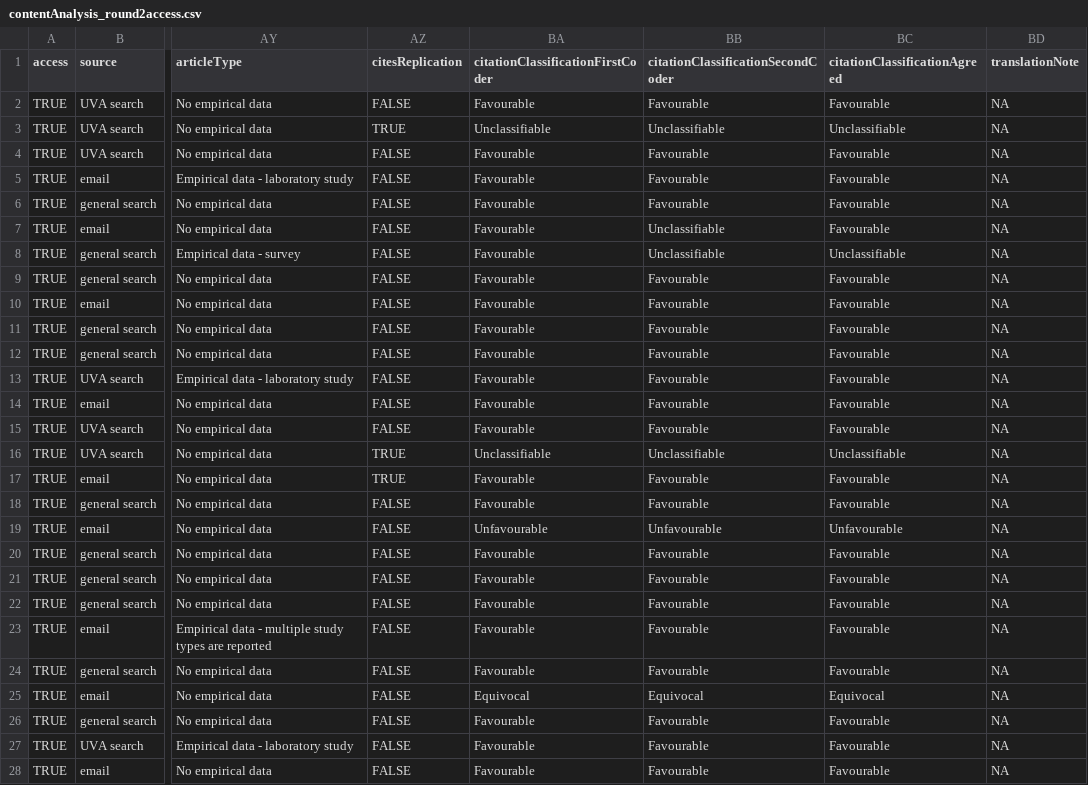
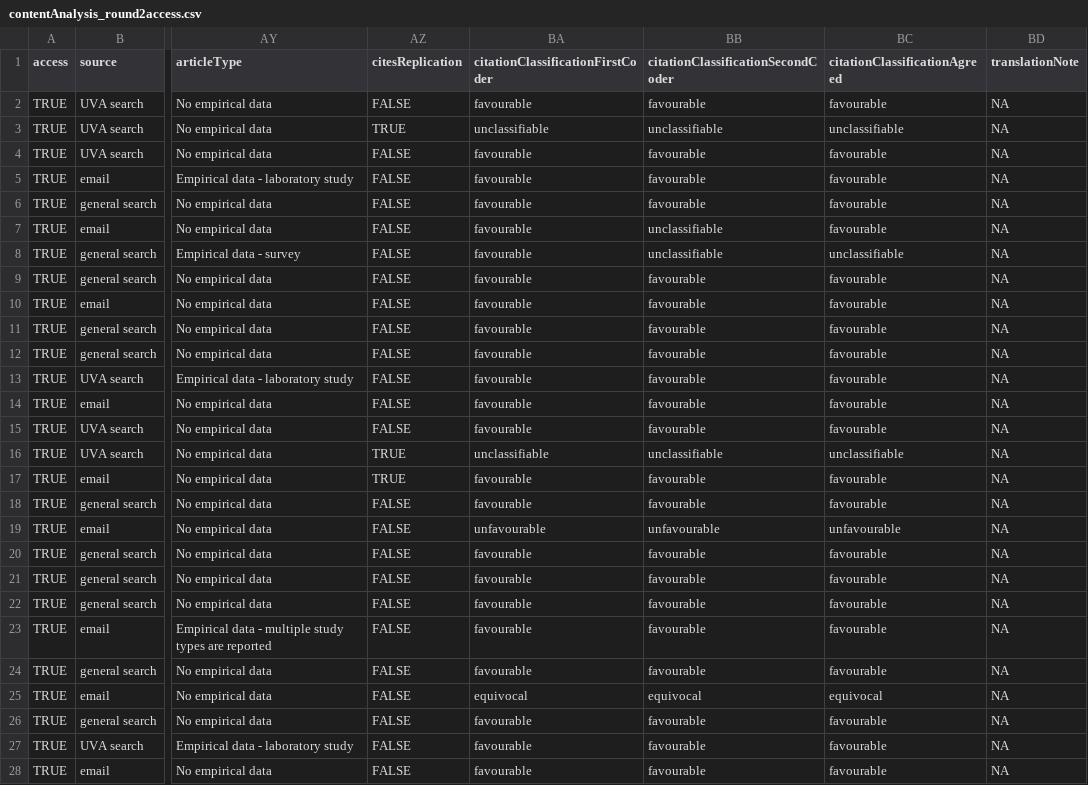
Before and after one commit to TomHardwicke/Post-replication-citation-patterns, a CSV file: data/primary/contentAnalysis_round2access.csv, drawn as a sheet; only a part is shown, gaps mark what is left out; the diff covers the shown part only; the diff names each change by its address in the sheet, - before the commit and + after, or states it on an @@ line.

Commit message:
homogenizing classifications

```diff
--- a/data/primary/contentAnalysis_round2access.csv
+++ b/data/primary/contentAnalysis_round2access.csv
-BA2 (citationClassificationFirstCoder): Favourable
+BA2 (citationClassificationFirstCoder): favourable
-BB2: Favourable
+BB2: favourable
-BC2 (citationClassificationAgreed): Favourable
+BC2 (citationClassificationAgreed): favourable
-BA3 (citationClassificationFirstCoder): Unclassifiable
+BA3 (citationClassificationFirstCoder): unclassifiable
-BB3: Unclassifiable
+BB3: unclassifiable
-BC3 (citationClassificationAgreed): Unclassifiable
+BC3 (citationClassificationAgreed): unclassifiable
-BA4:BA15 (citationClassificationFirstCoder): Favourable
+BA4:BA15 (citationClassificationFirstCoder): favourable
-BB4:BB6: Favourable
+BB4:BB6: favourable
-BC4:BC7 (citationClassificationAgreed): Favourable
+BC4:BC7 (citationClassificationAgreed): favourable
-BB7:BB8: Unclassifiable
+BB7:BB8: unclassifiable
-BC8 (citationClassificationAgreed): Unclassifiable
+BC8 (citationClassificationAgreed): unclassifiable
-BB9:BB15: Favourable
+BB9:BB15: favourable
-BC9:BC15 (citationClassificationAgreed): Favourable
+BC9:BC15 (citationClassificationAgreed): favourable
-BA16 (citationClassificationFirstCoder): Unclassifiable
+BA16 (citationClassificationFirstCoder): unclassifiable
-BB16: Unclassifiable
+BB16: unclassifiable
-BC16 (citationClassificationAgreed): Unclassifiable
+BC16 (citationClassificationAgreed): unclassifiable
-BA17:BA18 (citationClassificationFirstCoder): Favourable
+BA17:BA18 (citationClassificationFirstCoder): favourable
-BB17:BB18: Favourable
+BB17:BB18: favourable
-BC17:BC18 (citationClassificationAgreed): Favourable
+BC17:BC18 (citationClassificationAgreed): favourable
-BA19 (citationClassificationFirstCoder): Unfavourable
+BA19 (citationClassificationFirstCoder): unfavourable
-BB19: Unfavourable
+BB19: unfavourable
-BC19 (citationClassificationAgreed): Unfavourable
+BC19 (citationClassificationAgreed): unfavourable
-BA20:BA24 (citationClassificationFirstCoder): Favourable
+BA20:BA24 (citationClassificationFirstCoder): favourable
-BB20:BB24: Favourable
+BB20:BB24: favourable
-BC20:BC24 (citationClassificationAgreed): Favourable
+BC20:BC24 (citationClassificationAgreed): favourable
-BA25 (citationClassificationFirstCoder): Equivocal
+BA25 (citationClassificationFirstCoder): equivocal
-BB25: Equivocal
+BB25: equivocal
-BC25 (citationClassificationAgreed): Equivocal
+BC25 (citationClassificationAgreed): equivocal
-BA26:BA28 (citationClassificationFirstCoder): Favourable
+BA26:BA28 (citationClassificationFirstCoder): favourable
-BB26:BB28: Favourable
+BB26:BB28: favourable
-BC26:BC28 (citationClassificationAgreed): Favourable
+BC26:BC28 (citationClassificationAgreed): favourable
```
Also changed, not shown: 53 edited cells elsewhere in this file, data/processed/d_contentAnalysis.csv, data/processed/d_round2access.csv, 2 other files.
